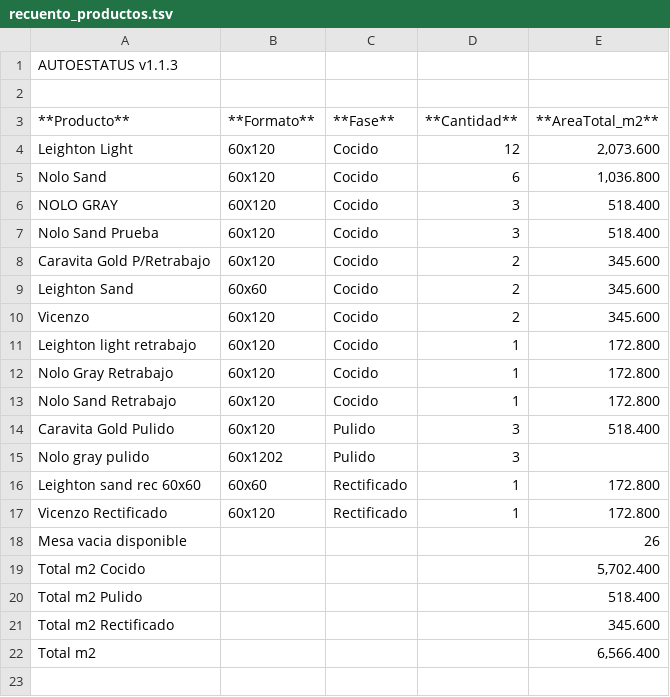
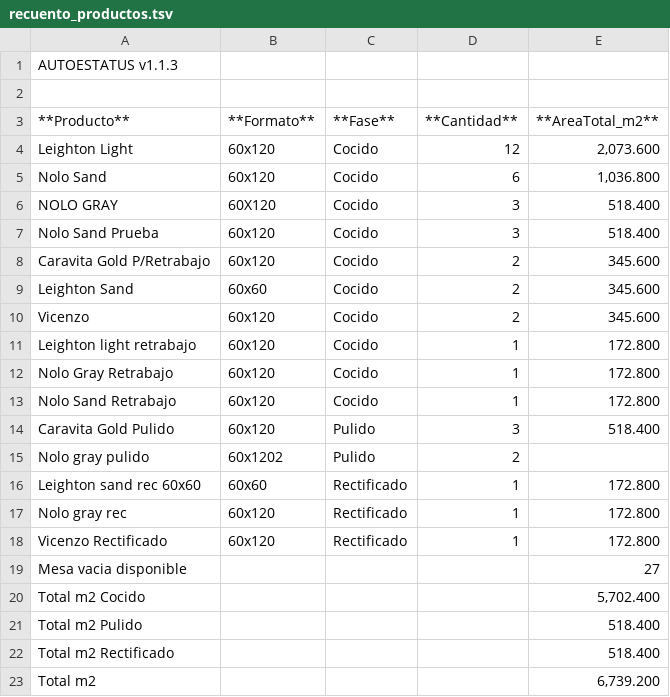
Before and after one commit to teclgvp3-droid/Estatus-De-Productos, a TSV file: recuento_productos.tsv, drawn as a sheet.

Commit message:
AUTOESTATUS update 2026-11-13 21:47:02

```diff
--- a/recuento_productos.tsv
+++ b/recuento_productos.tsv
@@ -14,9 +14,10 @@ Nolo Sand Retrabajo	60x120	Cocido	1	172.800
 Caravita Gold Pulido	60x120	Pulido	3	518.400
-Nolo gray pulido	60x1202	Pulido	3	
+Nolo gray pulido	60x1202	Pulido	2	
 Leighton sand rec 60x60	60x60	Rectificado	1	172.800
+Nolo gray rec	60x120	Rectificado	1	172.800
 Vicenzo Rectificado	60x120	Rectificado	1	172.800
-Mesa vacia disponible				26
+Mesa vacia disponible				27
 Total m2 Cocido				5,702.400
 Total m2 Pulido				518.400
-Total m2 Rectificado				345.600
-Total m2				6,566.400
+Total m2 Rectificado				518.400
+Total m2				6,739.200
```
